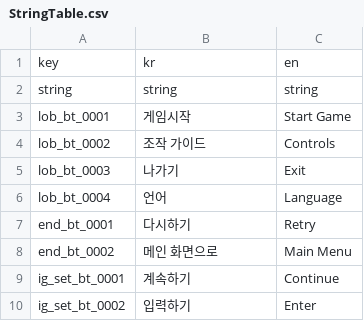
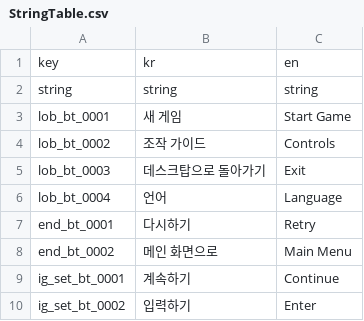
Before and after one commit to Yanghyeonyong/SandAndSwitch, a CSV file: Assets/Resources/Data/StringTable.csv, drawn as a sheet; only a part is shown.

Commit message:
[Edit] 피드백 받아 스트링테이블 메뉴화면 텍스트 내용 수정

```diff
--- a/Assets/Resources/Data/StringTable.csv
+++ b/Assets/Resources/Data/StringTable.csv
@@ -2,5 +2,5 @@ key|kr|en
 string|string|string
-lob_bt_0001|게임시작|Start Game
+lob_bt_0001|새 게임|Start Game
 lob_bt_0002|조작 가이드|Controls
-lob_bt_0003|나가기|Exit
+lob_bt_0003|데스크탑으로 돌아가기|Exit
 lob_bt_0004|언어|Language
```
